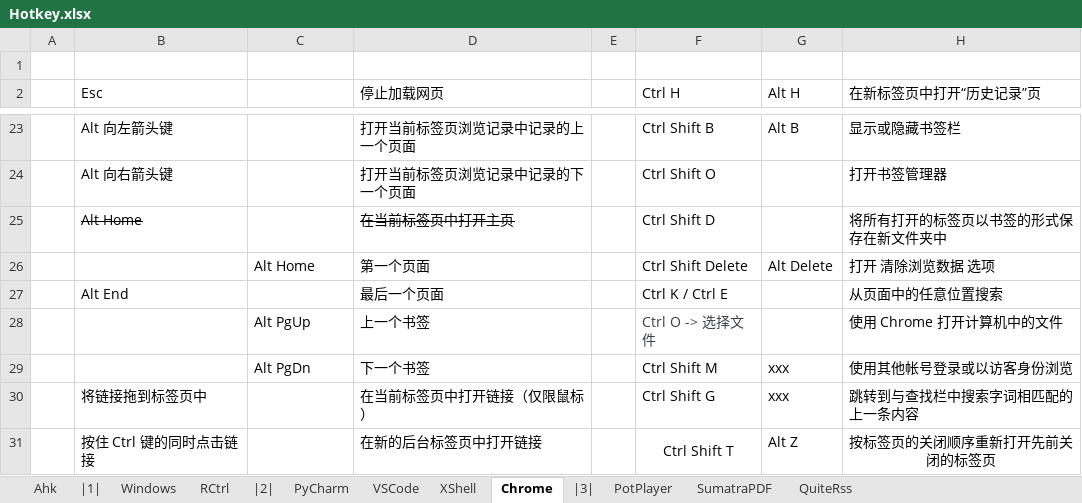
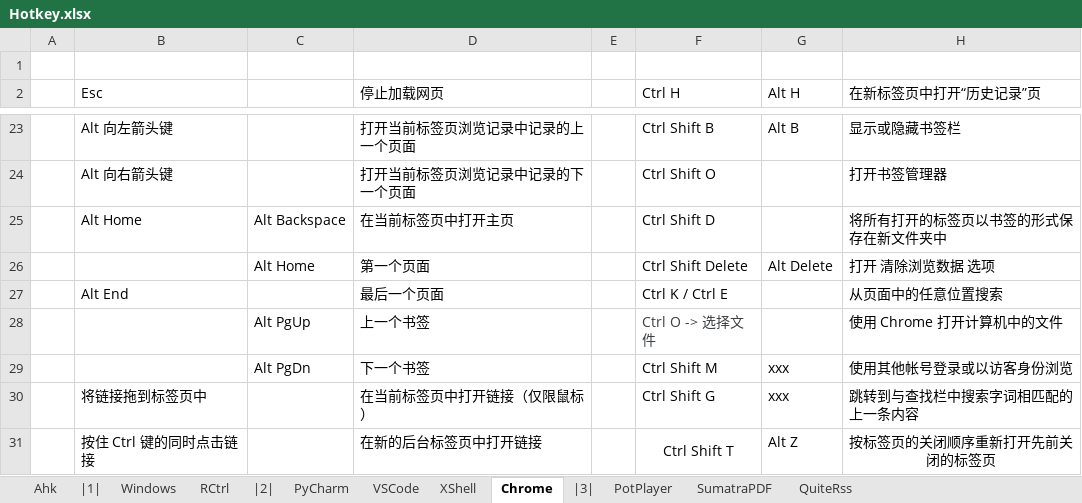
Before and after one commit to By2048/Ahk, an Excel workbook: Doc/Hotkey.xlsx, sheet Chrome, drawn as a sheet; only a part is shown, gaps mark what is left out; values as stored, in another font and other column widths than the file's, no borders; the diff names each change by its address in the sheet, - before the commit and + after, or states it on an @@ line.

Commit message:
update doc

```diff
--- a/Doc/Hotkey.xlsx (sheet Chrome)
+++ b/Doc/Hotkey.xlsx (sheet Chrome)
-B25 strikethrough: on
+B25 strikethrough: off
-C25: (empty)
+C25: Alt Backspace
-D25 strikethrough: on
+D25 strikethrough: off
```
